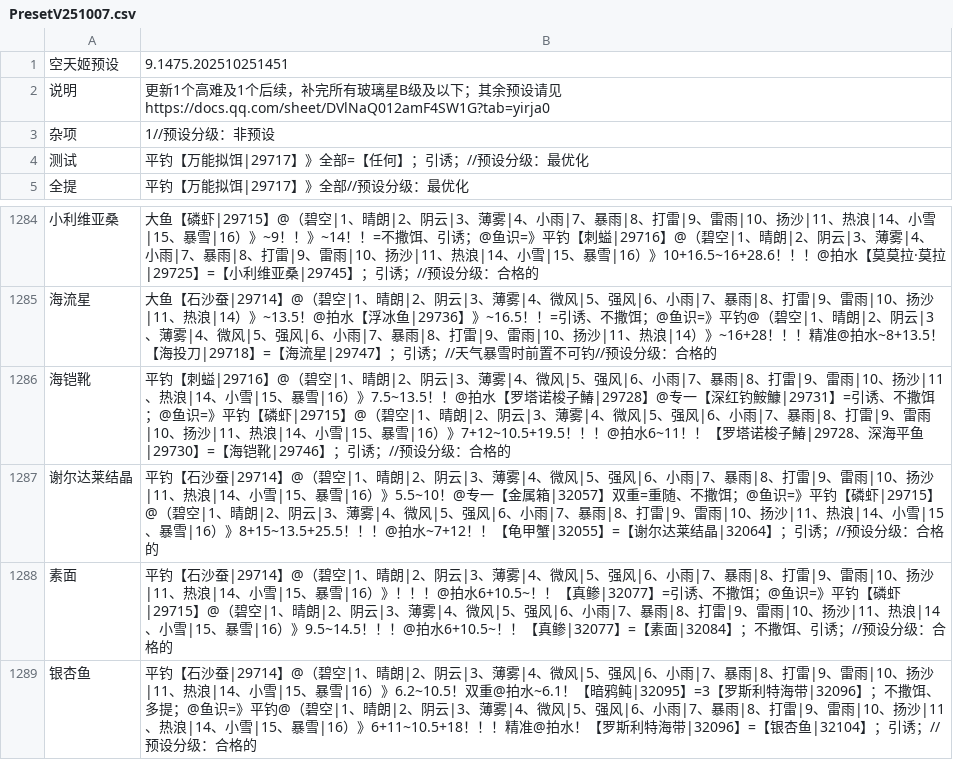
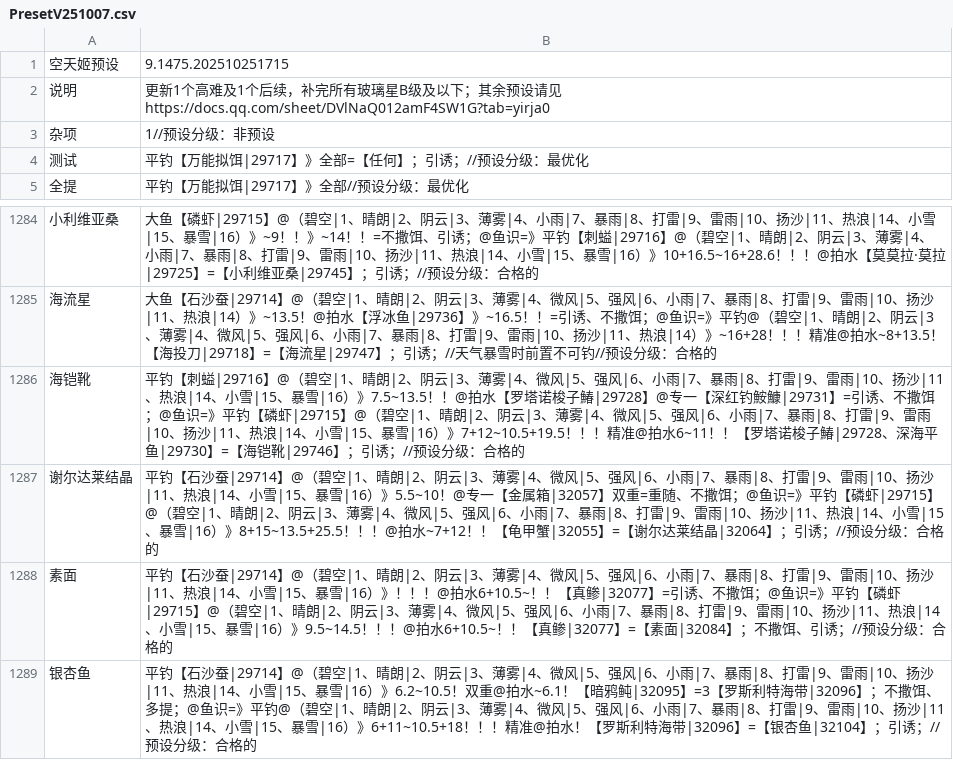
Before and after one commit to BlackCleaverLoli/MissFisher, a CSV file: Preset/PresetV251007.csv, drawn as a sheet; only a part is shown, gaps mark what is left out; the diff names each change by its address in the sheet, - before the commit and + after, or states it on an @@ line.

Commit message:
Update PresetV251007.csv

```diff
--- a/Preset/PresetV251007.csv
+++ b/Preset/PresetV251007.csv
-B1: 9.1475.202510251451
+B1: 9.1475.202510251715
-B1286: …7+12~10.5+19.5！！！@拍水6~11…
+B1286: …7+12~10.5+19.5！！！精准@拍水6~11…
```
